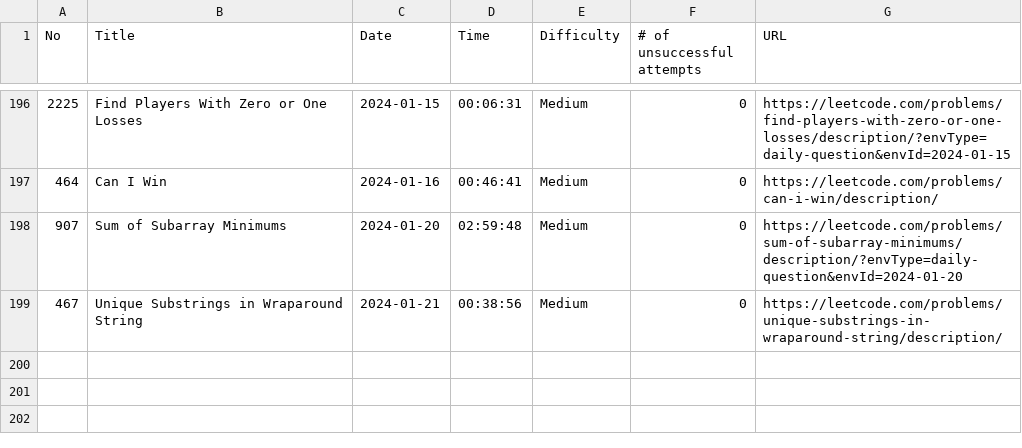
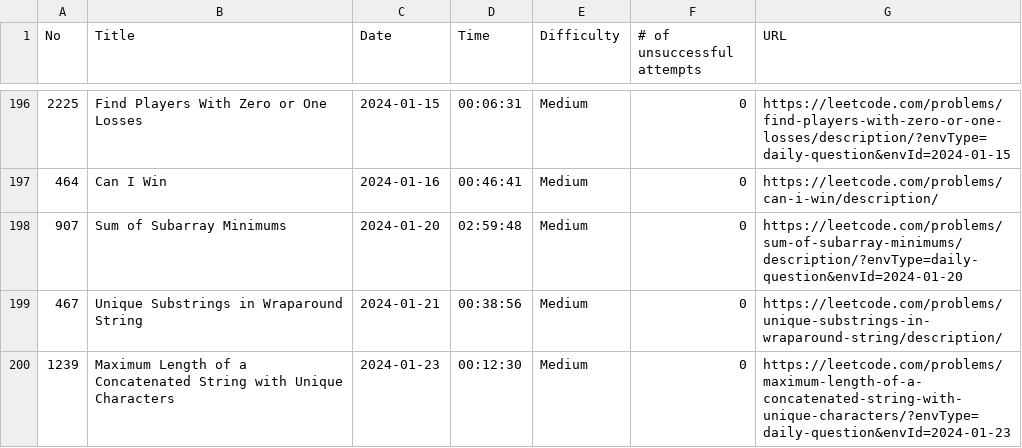
Before and after one commit to ryotaro612/lc, a CSV file: sessions.csv, drawn as a sheet; only a part is shown, gaps mark what is left out; the diff names each change by its address in the sheet, - before the commit and + after, or states it on an @@ line.

```diff
--- a/sessions.csv
+++ b/sessions.csv
+row 200: 1239 | Maximum Length of a Concatenated String with Unique Characters | 2024-01-23 | 00:12:30 | Medium | 0 | https://leetcode.com/problems/maximum-length-of-a-concatenated-string-with-unique-characters/?envType=daily-question&envId=2024-01-23
```
Also changed, not shown: 1 other file.
